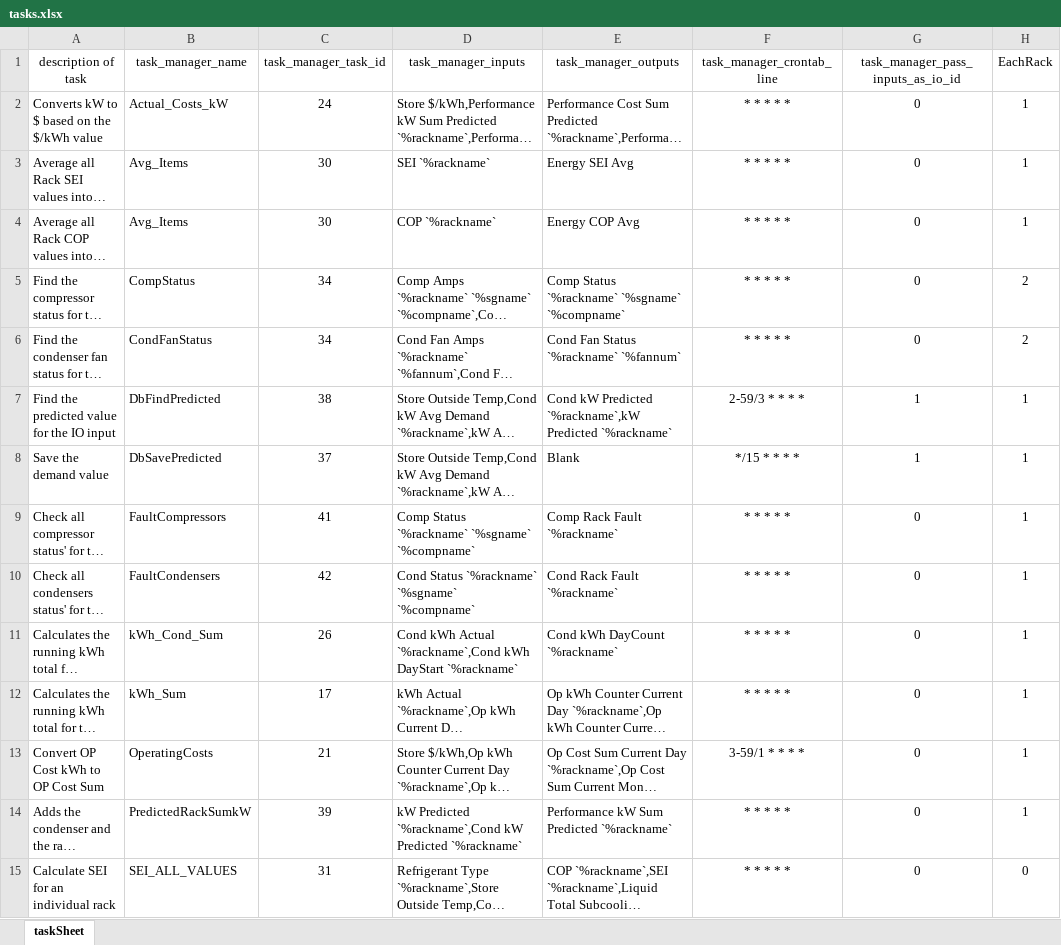
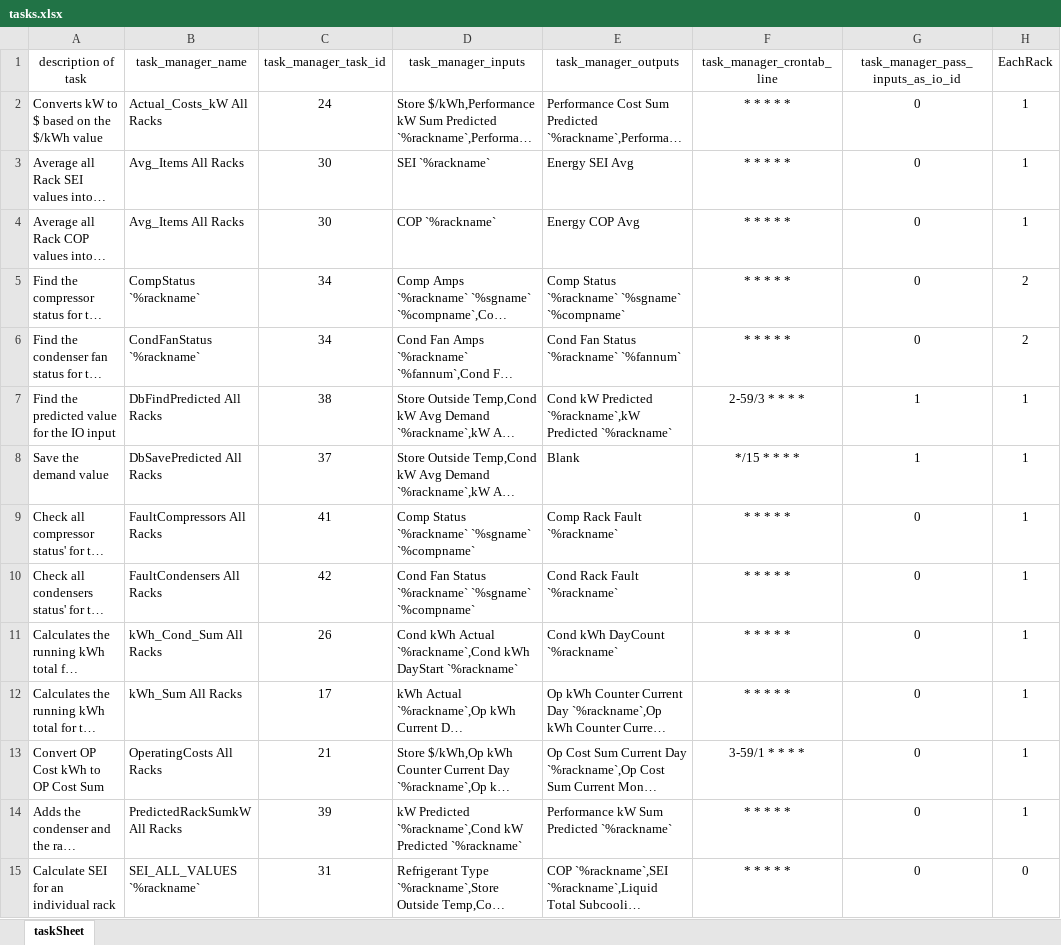
Before and after one commit to NeelandsEric/BackgroundCreator, an Excel workbook: PanelCreator/src/Creator/textFiles/tasks.xlsx, sheet taskSheet, drawn as a sheet; only a part is shown; long unchanged cells end in …; values as stored, in another font and other column widths than the file's, no borders; the diff covers the shown part only; the diff names each change by its address in the sheet, - before the commit and + after, or states it on an @@ line.

Commit message:
Updated postgres jar. Fixed task manager task generation. Import to database working.

```diff
--- a/PanelCreator/src/Creator/textFiles/tasks.xlsx (sheet taskSheet)
+++ b/PanelCreator/src/Creator/textFiles/tasks.xlsx (sheet taskSheet)
-B2 (task_manager_name): Actual_Costs_kW
+B2 (task_manager_name): Actual_Costs_kW All Racks
-B3:B4 (task_manager_name): Avg_Items
+B3:B4 (task_manager_name): Avg_Items All Racks
-B5 (task_manager_name): CompStatus
+B5 (task_manager_name): CompStatus `%rackname`
-B6 (task_manager_name): CondFanStatus
+B6 (task_manager_name): CondFanStatus `%rackname`
-B7 (task_manager_name): DbFindPredicted
+B7 (task_manager_name): DbFindPredicted All Racks
-B8 (task_manager_name): DbSavePredicted
+B8 (task_manager_name): DbSavePredicted All Racks
-B9 (task_manager_name): FaultCompressors
+B9 (task_manager_name): FaultCompressors All Racks
-B10 (task_manager_name): FaultCondensers
+B10 (task_manager_name): FaultCondensers All Racks
-D10 (task_manager_inputs): Cond Status `%rackname`…
+D10 (task_manager_inputs): Cond Fan Status `%rackname`…
-B11 (task_manager_name): kWh_Cond_Sum
+B11 (task_manager_name): kWh_Cond_Sum All Racks
-B12 (task_manager_name): kWh_Sum
+B12 (task_manager_name): kWh_Sum All Racks
-B13 (task_manager_name): OperatingCosts
+B13 (task_manager_name): OperatingCosts All Racks
-B14 (task_manager_name): PredictedRackSumkW
+B14 (task_manager_name): PredictedRackSumkW All Racks
-B15 (task_manager_name): SEI_ALL_VALUES
+B15 (task_manager_name): SEI_ALL_VALUES `%rackname`
```
Also changed, not shown: 27 edited cells elsewhere in this sheet, 5 other files.
